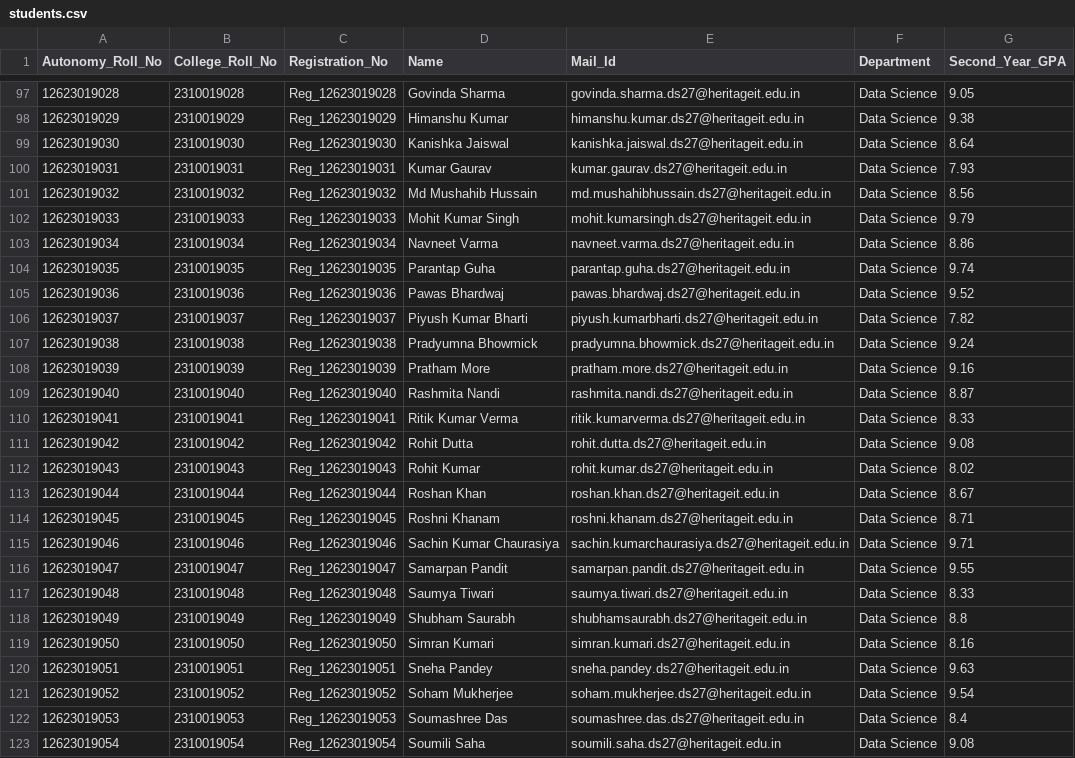
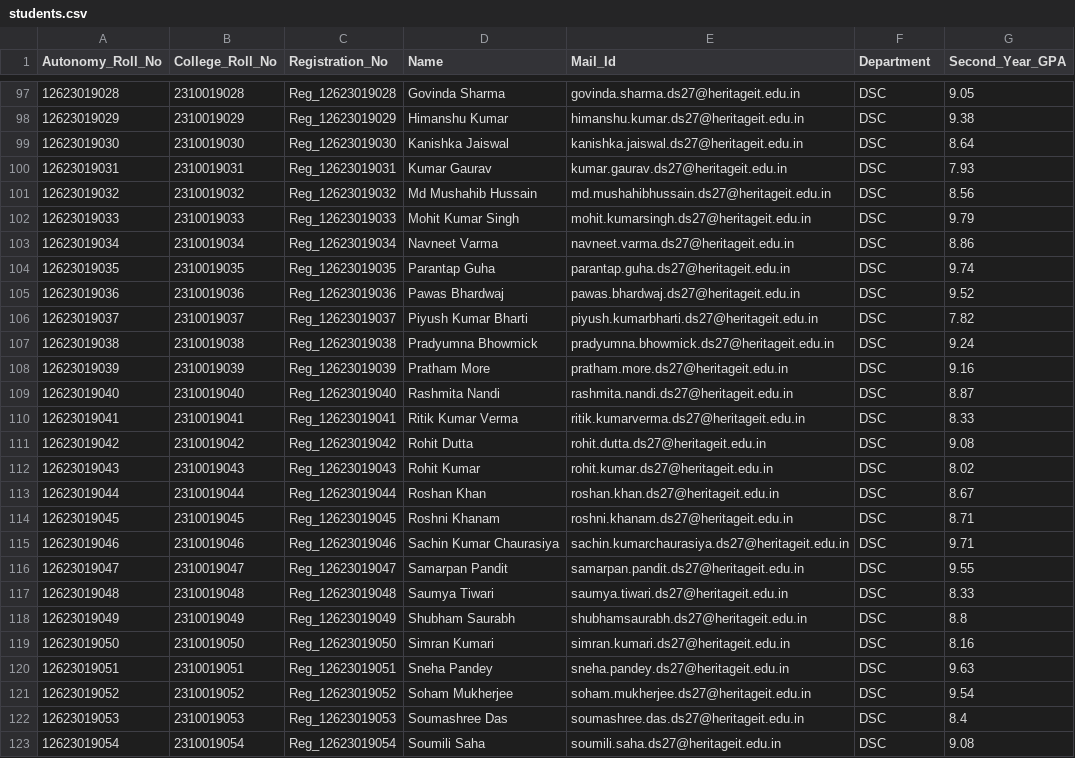
Before and after one commit to Davygupta47/exam-agent, a CSV file: db/students.csv, drawn as a sheet; only a part is shown, gaps mark what is left out; the diff covers the shown part only.

Commit message:
Data Science -> DSC

```diff
--- a/db/students.csv
+++ b/db/students.csv
@@ -97,27 +97,27 @@ Autonomy_Roll_No,College_Roll_No,Registration_No,Name,Mail_Id,Department,Second_
-12623019028,2310019028,Reg_12623019028,Govinda Sharma,govinda.sharma.ds27@heritageit.edu.in,Data Science,9.05
-12623019029,2310019029,Reg_12623019029,Himanshu Kumar,himanshu.kumar.ds27@heritageit.edu.in,Data Science,9.38
-12623019030,2310019030,Reg_12623019030,Kanishka Jaiswal,kanishka.jaiswal.ds27@heritageit.edu.in,Data Science,8.64
-12623019031,2310019031,Reg_12623019031,Kumar Gaurav,kumar.gaurav.ds27@heritageit.edu.in,Data Science,7.93
-12623019032,2310019032,Reg_12623019032,Md Mushahib Hussain,md.mushahibhussain.ds27@heritageit.edu.in,Data Science,8.56
-12623019033,2310019033,Reg_12623019033,Mohit Kumar Singh,mohit.kumarsingh.ds27@heritageit.edu.in,Data Science,9.79
-12623019034,2310019034,Reg_12623019034,Navneet Varma,navneet.varma.ds27@heritageit.edu.in,Data Science,8.86
-12623019035,2310019035,Reg_12623019035,Parantap Guha,parantap.guha.ds27@heritageit.edu.in,Data Science,9.74
-12623019036,2310019036,Reg_12623019036,Pawas Bhardwaj,pawas.bhardwaj.ds27@heritageit.edu.in,Data Science,9.52
-12623019037,2310019037,Reg_12623019037,Piyush Kumar Bharti,piyush.kumarbharti.ds27@heritageit.edu.in,Data Science,7.82
-12623019038,2310019038,Reg_12623019038,Pradyumna Bhowmick,pradyumna.bhowmick.ds27@heritageit.edu.in,Data Science,9.24
-12623019039,2310019039,Reg_12623019039,Pratham More,pratham.more.ds27@heritageit.edu.in,Data Science,9.16
-12623019040,2310019040,Reg_12623019040,Rashmita Nandi,rashmita.nandi.ds27@heritageit.edu.in,Data Science,8.87
-12623019041,2310019041,Reg_12623019041,Ritik Kumar Verma,ritik.kumarverma.ds27@heritageit.edu.in,Data Science,8.33
-12623019042,2310019042,Reg_12623019042,Rohit Dutta,rohit.dutta.ds27@heritageit.edu.in,Data Science,9.08
-12623019043,2310019043,Reg_12623019043,Rohit Kumar,rohit.kumar.ds27@heritageit.edu.in,Data Science,8.02
-12623019044,2310019044,Reg_12623019044,Roshan Khan,roshan.khan.ds27@heritageit.edu.in,Data Science,8.67
-12623019045,2310019045,Reg_12623019045,Roshni Khanam,roshni.khanam.ds27@heritageit.edu.in,Data Science,8.71
-12623019046,2310019046,Reg_12623019046,Sachin Kumar Chaurasiya,sachin.kumarchaurasiya.ds27@heritageit.edu.in,Data Science,9.71
-12623019047,2310019047,Reg_12623019047,Samarpan Pandit,samarpan.pandit.ds27@heritageit.edu.in,Data Science,9.55
-12623019048,2310019048,Reg_12623019048,Saumya Tiwari,saumya.tiwari.ds27@heritageit.edu.in,Data Science,8.33
-12623019049,2310019049,Reg_12623019049,Shubham Saurabh,shubhamsaurabh.ds27@heritageit.edu.in,Data Science,8.8
-12623019050,2310019050,Reg_12623019050,Simran Kumari,simran.kumari.ds27@heritageit.edu.in,Data Science,8.16
-12623019051,2310019051,Reg_12623019051,Sneha Pandey,sneha.pandey.ds27@heritageit.edu.in,Data Science,9.63
-12623019052,2310019052,Reg_12623019052,Soham Mukherjee,soham.mukherjee.ds27@heritageit.edu.in,Data Science,9.54
-12623019053,2310019053,Reg_12623019053,Soumashree Das,soumashree.das.ds27@heritageit.edu.in,Data Science,8.4
-12623019054,2310019054,Reg_12623019054,Soumili Saha,soumili.saha.ds27@heritageit.edu.in,Data Science,9.08
+12623019028,2310019028,Reg_12623019028,Govinda Sharma,govinda.sharma.ds27@heritageit.edu.in,DSC,9.05
+12623019029,2310019029,Reg_12623019029,Himanshu Kumar,himanshu.kumar.ds27@heritageit.edu.in,DSC,9.38
+12623019030,2310019030,Reg_12623019030,Kanishka Jaiswal,kanishka.jaiswal.ds27@heritageit.edu.in,DSC,8.64
+12623019031,2310019031,Reg_12623019031,Kumar Gaurav,kumar.gaurav.ds27@heritageit.edu.in,DSC,7.93
+12623019032,2310019032,Reg_12623019032,Md Mushahib Hussain,md.mushahibhussain.ds27@heritageit.edu.in,DSC,8.56
+12623019033,2310019033,Reg_12623019033,Mohit Kumar Singh,mohit.kumarsingh.ds27@heritageit.edu.in,DSC,9.79
+12623019034,2310019034,Reg_12623019034,Navneet Varma,navneet.varma.ds27@heritageit.edu.in,DSC,8.86
+12623019035,2310019035,Reg_12623019035,Parantap Guha,parantap.guha.ds27@heritageit.edu.in,DSC,9.74
+12623019036,2310019036,Reg_12623019036,Pawas Bhardwaj,pawas.bhardwaj.ds27@heritageit.edu.in,DSC,9.52
+12623019037,2310019037,Reg_12623019037,Piyush Kumar Bharti,piyush.kumarbharti.ds27@heritageit.edu.in,DSC,7.82
+12623019038,2310019038,Reg_12623019038,Pradyumna Bhowmick,pradyumna.bhowmick.ds27@heritageit.edu.in,DSC,9.24
+12623019039,2310019039,Reg_12623019039,Pratham More,pratham.more.ds27@heritageit.edu.in,DSC,9.16
+12623019040,2310019040,Reg_12623019040,Rashmita Nandi,rashmita.nandi.ds27@heritageit.edu.in,DSC,8.87
+12623019041,2310019041,Reg_12623019041,Ritik Kumar Verma,ritik.kumarverma.ds27@heritageit.edu.in,DSC,8.33
+12623019042,2310019042,Reg_12623019042,Rohit Dutta,rohit.dutta.ds27@heritageit.edu.in,DSC,9.08
+12623019043,2310019043,Reg_12623019043,Rohit Kumar,rohit.kumar.ds27@heritageit.edu.in,DSC,8.02
+12623019044,2310019044,Reg_12623019044,Roshan Khan,roshan.khan.ds27@heritageit.edu.in,DSC,8.67
+12623019045,2310019045,Reg_12623019045,Roshni Khanam,roshni.khanam.ds27@heritageit.edu.in,DSC,8.71
+12623019046,2310019046,Reg_12623019046,Sachin Kumar Chaurasiya,sachin.kumarchaurasiya.ds27@heritageit.edu.in,DSC,9.71
+12623019047,2310019047,Reg_12623019047,Samarpan Pandit,samarpan.pandit.ds27@heritageit.edu.in,DSC,9.55
+12623019048,2310019048,Reg_12623019048,Saumya Tiwari,saumya.tiwari.ds27@heritageit.edu.in,DSC,8.33
+12623019049,2310019049,Reg_12623019049,Shubham Saurabh,shubhamsaurabh.ds27@heritageit.edu.in,DSC,8.8
+12623019050,2310019050,Reg_12623019050,Simran Kumari,simran.kumari.ds27@heritageit.edu.in,DSC,8.16
+12623019051,2310019051,Reg_12623019051,Sneha Pandey,sneha.pandey.ds27@heritageit.edu.in,DSC,9.63
+12623019052,2310019052,Reg_12623019052,Soham Mukherjee,soham.mukherjee.ds27@heritageit.edu.in,DSC,9.54
+12623019053,2310019053,Reg_12623019053,Soumashree Das,soumashree.das.ds27@heritageit.edu.in,DSC,8.4
+12623019054,2310019054,Reg_12623019054,Soumili Saha,soumili.saha.ds27@heritageit.edu.in,DSC,9.08
```
Also changed, not shown: 38 edited cells elsewhere in this file.
